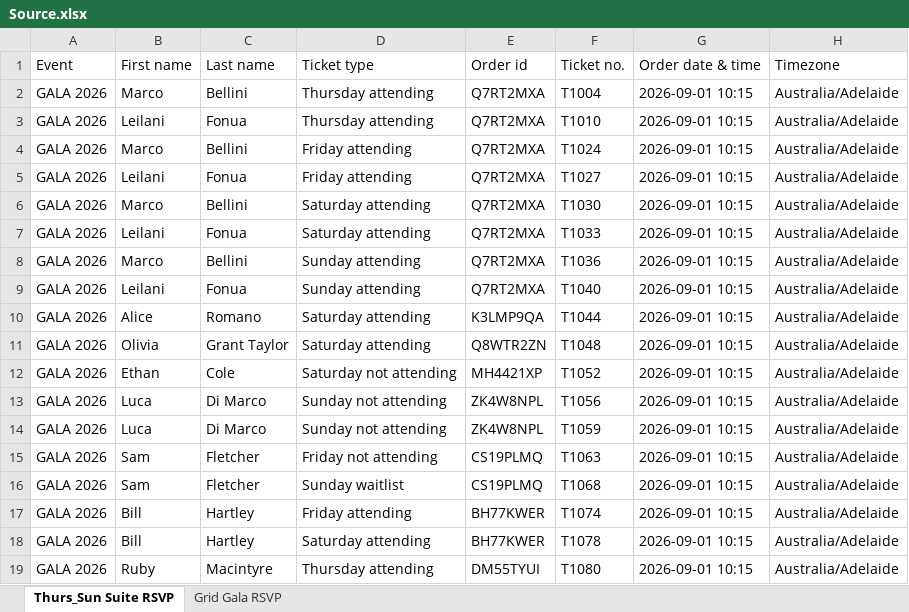
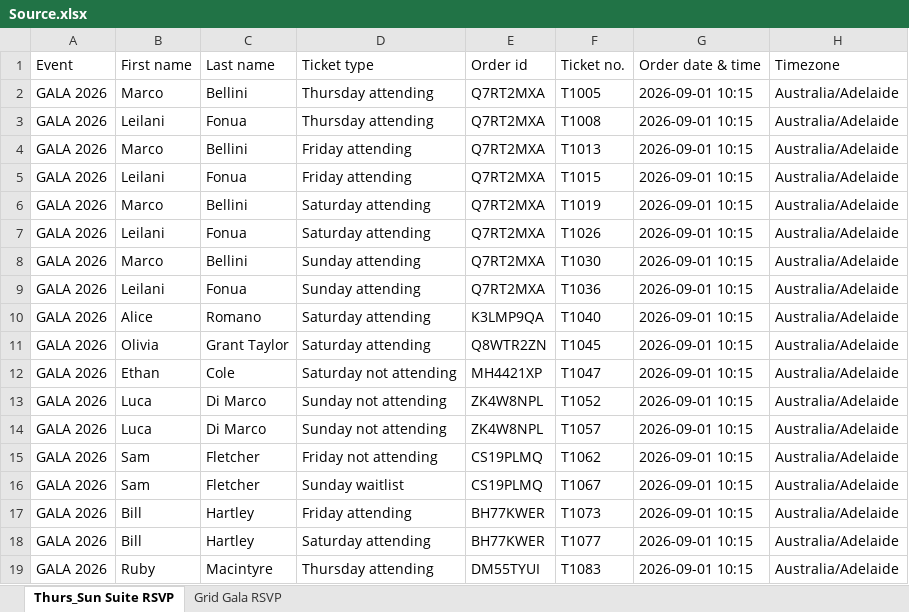
Before and after one commit to AyeshDSilva/GalaProject, an Excel workbook: samples/Source.xlsx, sheet Thurs_Sun Suite RSVP, drawn as a sheet; only a part is shown; values as stored, in another font and other column widths than the file's, no borders; the diff names each change by its address in the sheet, - before the commit and + after, or states it on an @@ line.

```diff
--- a/samples/Source.xlsx (sheet Thurs_Sun Suite RSVP)
+++ b/samples/Source.xlsx (sheet Thurs_Sun Suite RSVP)
-F2: T1004
+F2: T1005
-F3: T1010
+F3: T1008
-F4: T1024
+F4: T1013
-F5: T1027
+F5: T1015
-F6: T1030
+F6: T1019
-F7: T1033
+F7: T1026
-F8: T1036
+F8: T1030
-F9: T1040
+F9: T1036
-F10: T1044
+F10: T1040
-F11: T1048
+F11: T1045
-F12: T1052
+F12: T1047
-F13: T1056
+F13: T1052
-F14: T1059
+F14: T1057
-F15: T1063
+F15: T1062
-F16: T1068
+F16: T1067
-F17: T1074
+F17: T1073
-F18: T1078
+F18: T1077
-F19: T1080
+F19: T1083
```
Also changed, not shown: sheet Grid Gala RSVP, samples/Processed.xlsx, 11 other files.
